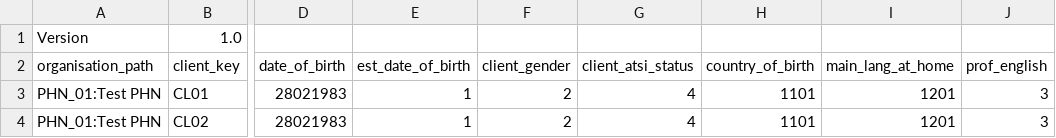
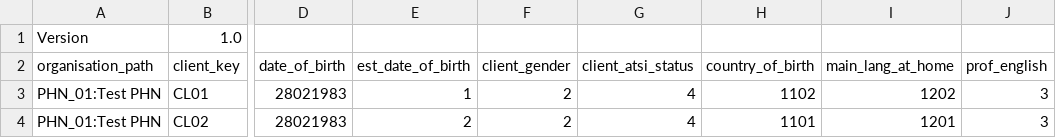
Before and after one commit to strategicdata/pmhc-mds-spec, a CSV file: data/_orig/clients.csv, drawn as a sheet; only a part is shown, gaps mark what is left out; the diff names each change by its address in the sheet, - before the commit and + after, or states it on an @@ line.

```diff
--- a/data/_orig/clients.csv
+++ b/data/_orig/clients.csv
-H3 (country_of_birth): 1101
+H3 (country_of_birth): 1102
-I3 (main_lang_at_home): 1201
+I3 (main_lang_at_home): 1202
-E4 (est_date_of_birth): 1
+E4 (est_date_of_birth): 2
```
Also changed, not shown: data/_orig/episodes.csv, data/_orig/k5.csv, 52 other files.
